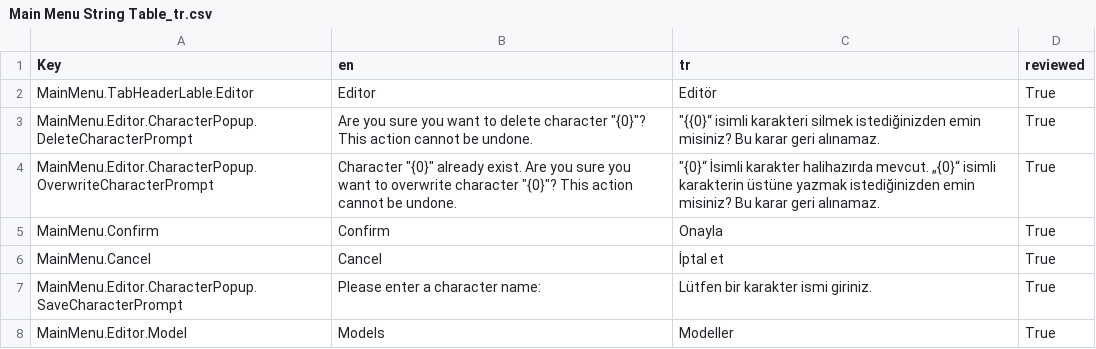
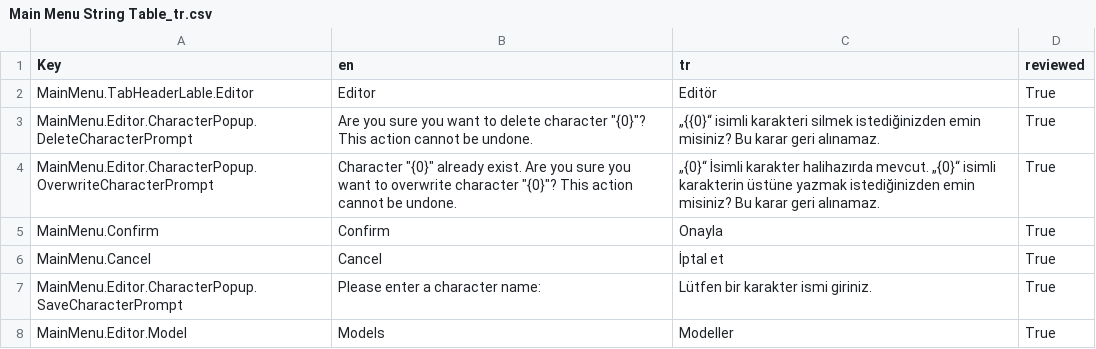
Before and after one commit to GlycoProduction/EmoteLab-localization, a CSV file: tr/Main Menu String Table_tr.csv, drawn as a sheet; only a part is shown.

```diff
--- a/tr/Main Menu String Table_tr.csv
+++ b/tr/Main Menu String Table_tr.csv
@@ -2,4 +2,4 @@ Key,en,tr,reviewed
 MainMenu.TabHeaderLable.Editor,Editor,Editör,True
-MainMenu.Editor.CharacterPopup.DeleteCharacterPrompt,"Are you sure you want to delete character ""{0}""? This action cannot be undone.","""{{0}“ isimli karakteri silmek istediğinizden emin misiniz? Bu karar geri alınamaz.",True
-MainMenu.Editor.CharacterPopup.OverwriteCharacterPrompt,"Character ""{0}"" already exist. Are you sure you want to overwrite character ""{0}""? This action cannot be undone.","""{0}“ İsimli karakter halihazırda mevcut. „{0}“ isimli karakterin üstüne yazmak istediğinizden emin misiniz? Bu karar geri alınamaz.",True
+MainMenu.Editor.CharacterPopup.DeleteCharacterPrompt,"Are you sure you want to delete character ""{0}""? This action cannot be undone.",„{{0}“ isimli karakteri silmek istediğinizden emin misiniz? Bu karar geri alınamaz.,True
+MainMenu.Editor.CharacterPopup.OverwriteCharacterPrompt,"Character ""{0}"" already exist. Are you sure you want to overwrite character ""{0}""? This action cannot be undone.",„{0}“ İsimli karakter halihazırda mevcut. „{0}“ isimli karakterin üstüne yazmak istediğinizden emin misiniz? Bu karar geri alınamaz.,True
 MainMenu.Confirm,Confirm,Onayla,True
```
Also changed, not shown: _collage/Main Menu String Table.csv.
